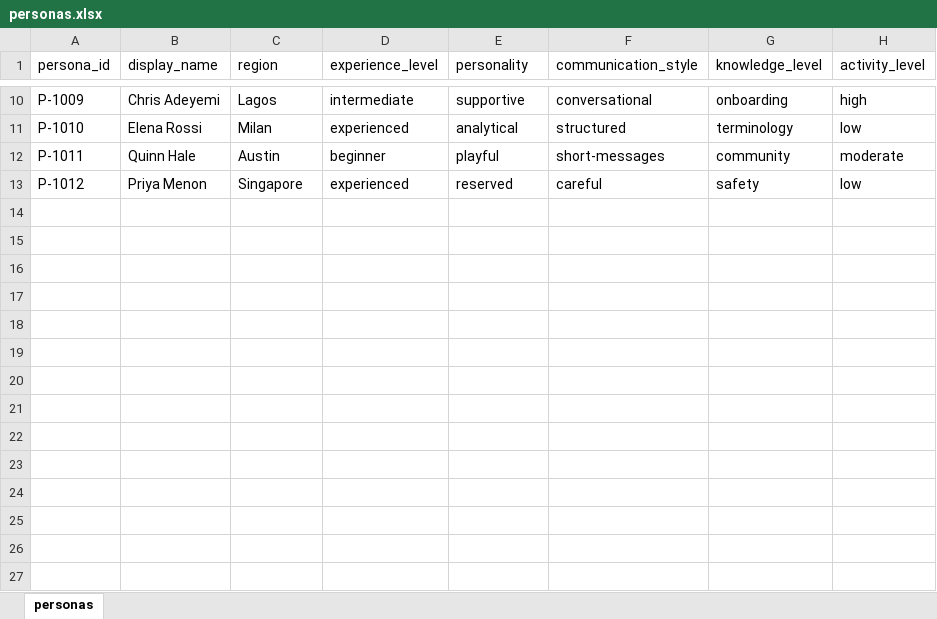
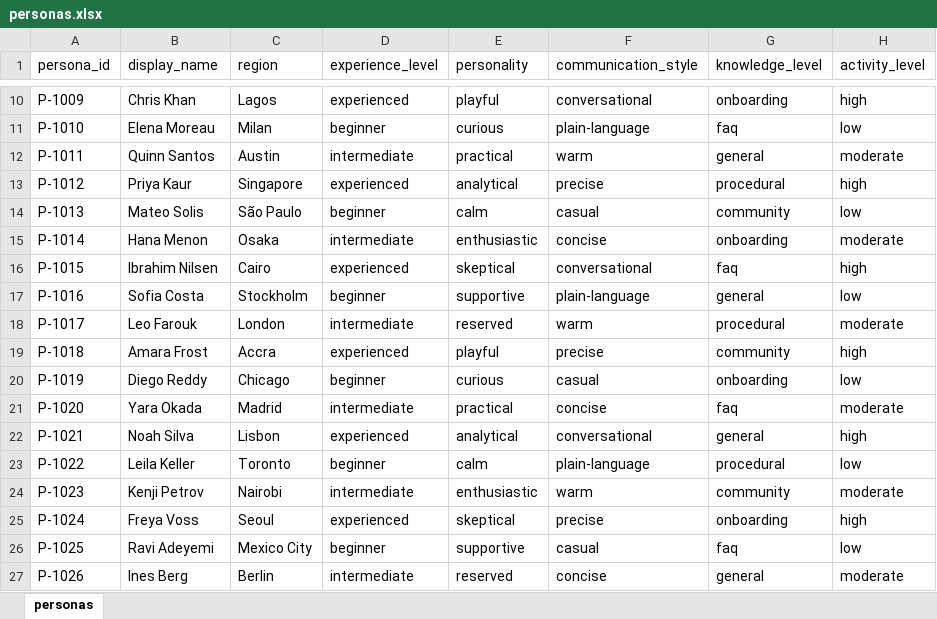
Before and after one commit to kikwasteve23/harbor-chat, an Excel workbook: seed/personas.xlsx, sheet personas, drawn as a sheet; only a part is shown, gaps mark what is left out; values as stored, in another font and other column widths than the file's, no borders; the diff covers the shown part only; the diff names each change by its address in the sheet, - before the commit and + after, or states it on an @@ line.

```diff
--- a/seed/personas.xlsx (sheet personas)
+++ b/seed/personas.xlsx (sheet personas)
-B10 (display_name): Chris Adeyemi
+B10 (display_name): Chris Khan
-D10 (experience_level): intermediate
+D10 (experience_level): experienced
-E10 (personality): supportive
+E10 (personality): playful
-B11 (display_name): Elena Rossi
+B11 (display_name): Elena Moreau
-D11 (experience_level): experienced
+D11 (experience_level): beginner
-E11 (personality): analytical
+E11 (personality): curious
-F11 (communication_style): structured
+F11 (communication_style): plain-language
-G11 (knowledge_level): terminology
+G11 (knowledge_level): faq
-B12 (display_name): Quinn Hale
+B12 (display_name): Quinn Santos
-D12 (experience_level): beginner
+D12 (experience_level): intermediate
-E12 (personality): playful
+E12 (personality): practical
-F12 (communication_style): short-messages
+F12 (communication_style): warm
-G12 (knowledge_level): community
+G12 (knowledge_level): general
-B13 (display_name): Priya Menon
+B13 (display_name): Priya Kaur
-E13 (personality): reserved
+E13 (personality): analytical
-F13 (communication_style): careful
+F13 (communication_style): precise
-G13 (knowledge_level): safety
+G13 (knowledge_level): procedural
-H13 (activity_level): low
+H13 (activity_level): high
+row 14: P-1013 | Mateo Solis | São Paulo | beginner | calm | casual | community | low
+row 15: P-1014 | Hana Menon | Osaka | intermediate | enthusiastic | concise | onboarding | moderate
+row 16: P-1015 | Ibrahim Nilsen | Cairo | experienced | skeptical | conversational | faq | high
+row 17: P-1016 | Sofia Costa | Stockholm | beginner | supportive | plain-language | general | low
+row 18: P-1017 | Leo Farouk | London | intermediate | reserved | warm | procedural | moderate
+row 19: P-1018 | Amara Frost | Accra | experienced | playful | precise | community | high
+row 20: P-1019 | Diego Reddy | Chicago | beginner | curious | casual | onboarding | low
+row 21: P-1020 | Yara Okada | Madrid | intermediate | practical | concise | faq | moderate
+row 22: P-1021 | Noah Silva | Lisbon | experienced | analytical | conversational | general | high
+row 23: P-1022 | Leila Keller | Toronto | beginner | calm | plain-language | procedural | low
+row 24: P-1023 | Kenji Petrov | Nairobi | intermediate | enthusiastic | warm | community | moderate
+row 25: P-1024 | Freya Voss | Seoul | experienced | skeptical | precise | onboarding | high
+row 26: P-1025 | Ravi Adeyemi | Mexico City | beginner | supportive | casual | faq | low
+row 27: P-1026 | Ines Berg | Berlin | intermediate | reserved | concise | general | moderate
```
Also changed, not shown: 59 added rows and 32 edited cells elsewhere in this sheet, 14 other files.
